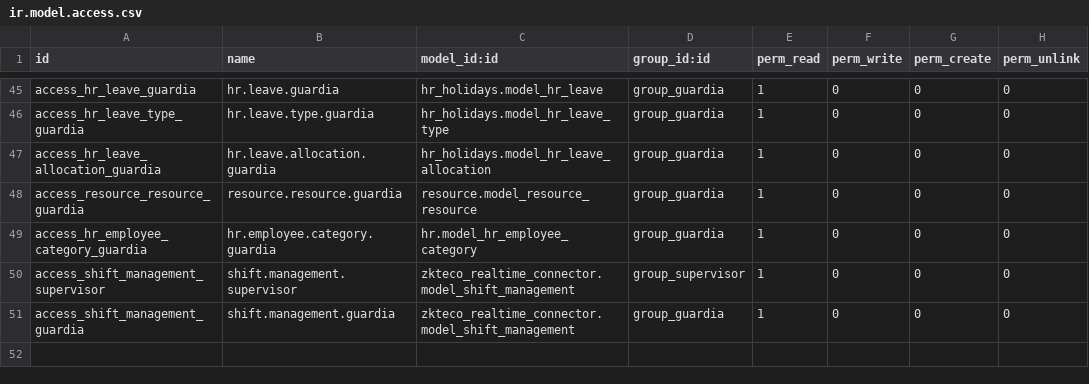
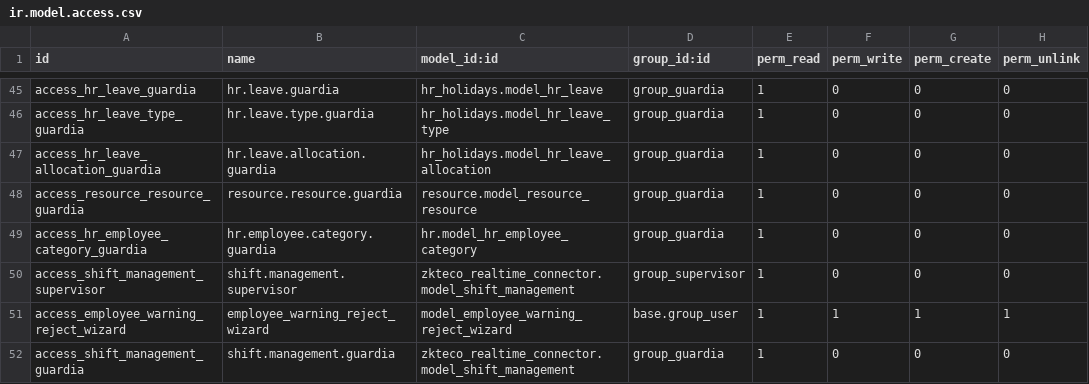
Before and after one commit to stepsytes-ui/odoo_fruve, a CSV file: modules/employee_modifications/security/ir.model.access.csv, drawn as a sheet; only a part is shown, gaps mark what is left out.

```diff
--- a/modules/employee_modifications/security/ir.model.access.csv
+++ b/modules/employee_modifications/security/ir.model.access.csv
@@ -50,2 +50,3 @@ access_hr_employee_category_guardia,hr.employee.category.guardia,hr.model_hr_emp
 access_shift_management_supervisor,shift.management.supervisor,zkteco_realtime_connector.model_shift_management,group_supervisor,1,0,0,0
+access_employee_warning_reject_wizard,employee_warning_reject_wizard,model_employee_warning_reject_wizard,base.group_user,1,1,1,1
 access_shift_management_guardia,shift.management.guardia,zkteco_realtime_connector.model_shift_management,group_guardia,1,0,0,0
```
Also changed, not shown: 7 other files.
